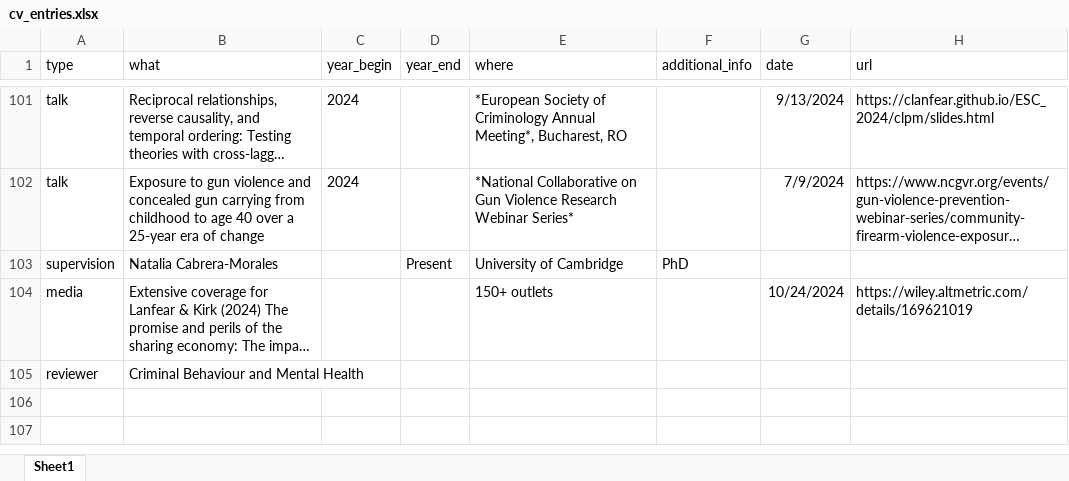
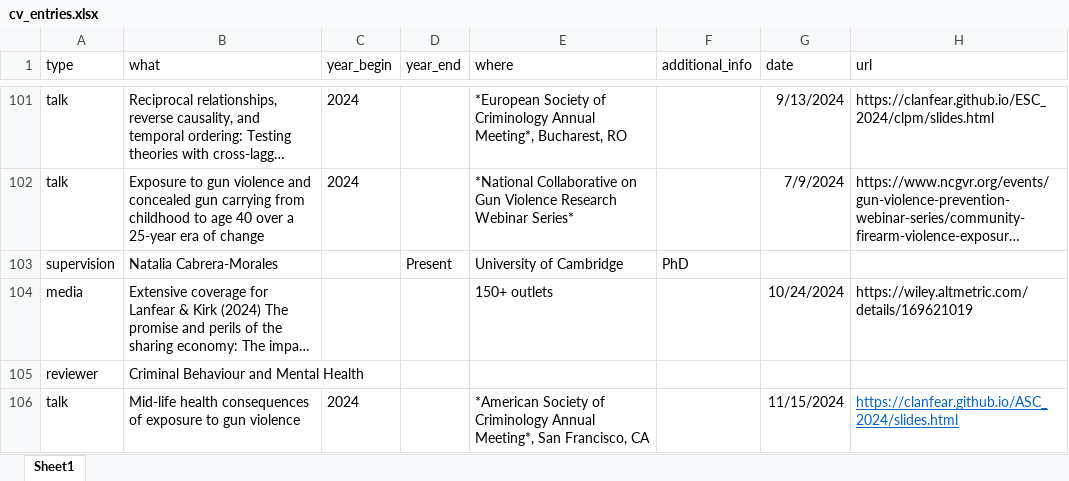
Before and after one commit to clanfear/ccl_cv, an Excel workbook: cv_data/cv_entries.xlsx, sheet Sheet1, drawn as a sheet; only a part is shown, gaps mark what is left out; long unchanged cells end in …; values as stored, in another font and other column widths than the file's, no borders; the diff names each change by its address in the sheet, - before the commit and + after, or states it on an @@ line.

```diff
--- a/cv_data/cv_entries.xlsx (sheet Sheet1)
+++ b/cv_data/cv_entries.xlsx (sheet Sheet1)
+row 106: talk | Mid-life health consequences of exposure to gun violence | 2024 |  | *American Society of Criminology Annual Meeting*, San Francisco, CA |  | 11/15/2024 | https://clanfear.github.io/ASC_2024/slides.html
```
Also changed, not shown: 1 other file.
